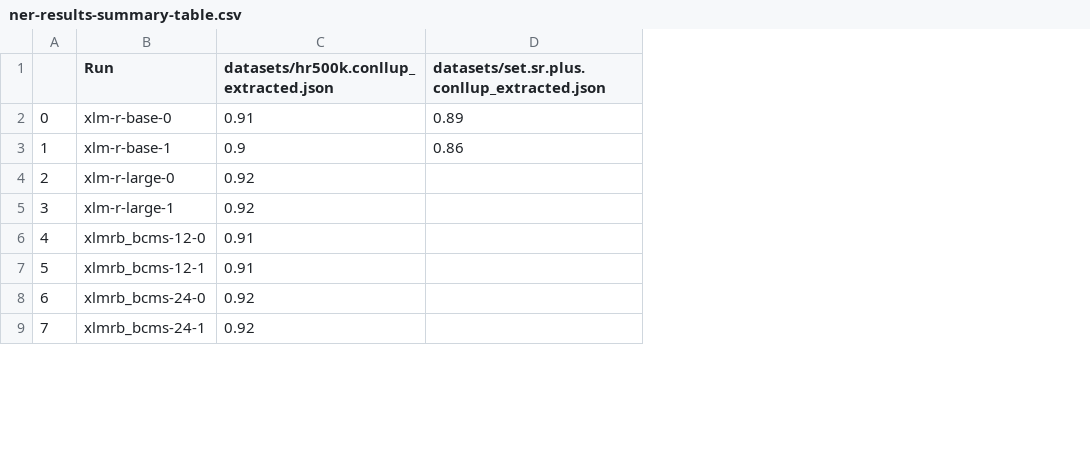
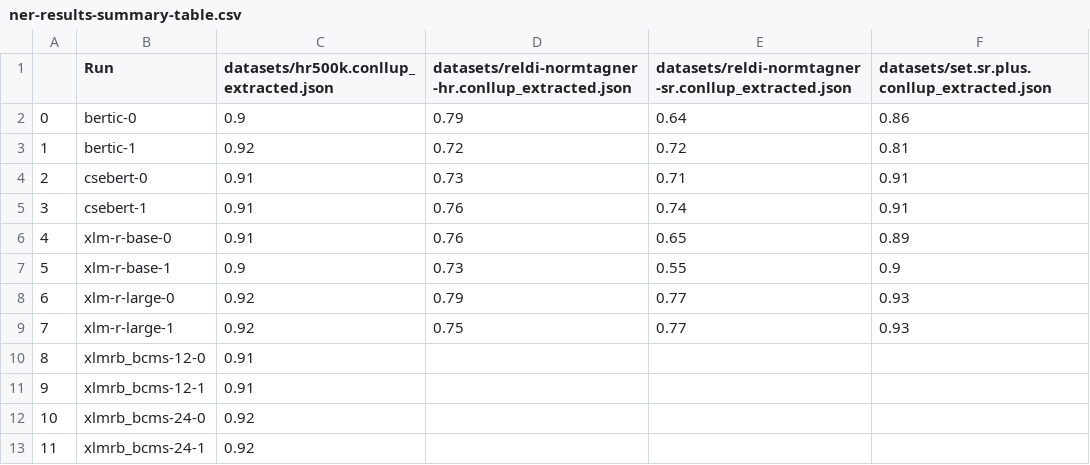
Before and after one commit to TajaKuzman/NER-recognition, a CSV file: ner-results-summary-table.csv, drawn as a sheet; only a part is shown; addresses are those after the commit; the diff names each change by its address in the sheet, - before the commit and + after, or states it on an @@ line.

```diff
--- a/ner-results-summary-table.csv
+++ b/ner-results-summary-table.csv
+column D, row 1: datasets/reldi-normtagner-hr.conllup_extracted.json; rows 6-9: 0.76 | 0.73 | 0.79 | 0.75
+column E, row 1: datasets/reldi-normtagner-sr.conllup_extracted.json; rows 6-9: 0.65 | 0.55 | 0.77 | 0.77
+row 2: 0 | bertic-0 | 0.9 | 0.79 | 0.64 | 0.86
+row 3: 1 | bertic-1 | 0.92 | 0.72 | 0.72 | 0.81
+row 4: 2 | csebert-0 | 0.91 | 0.73 | 0.71 | 0.91
+row 5: 3 | csebert-1 | 0.91 | 0.76 | 0.74 | 0.91
@@ column A renumbered from row 6 down @@
-F7: 0.86
+F7: 0.9
-F8:F9: (empty)
+F8:F9: 0.93
```
Also changed, not shown: 17 other files.
